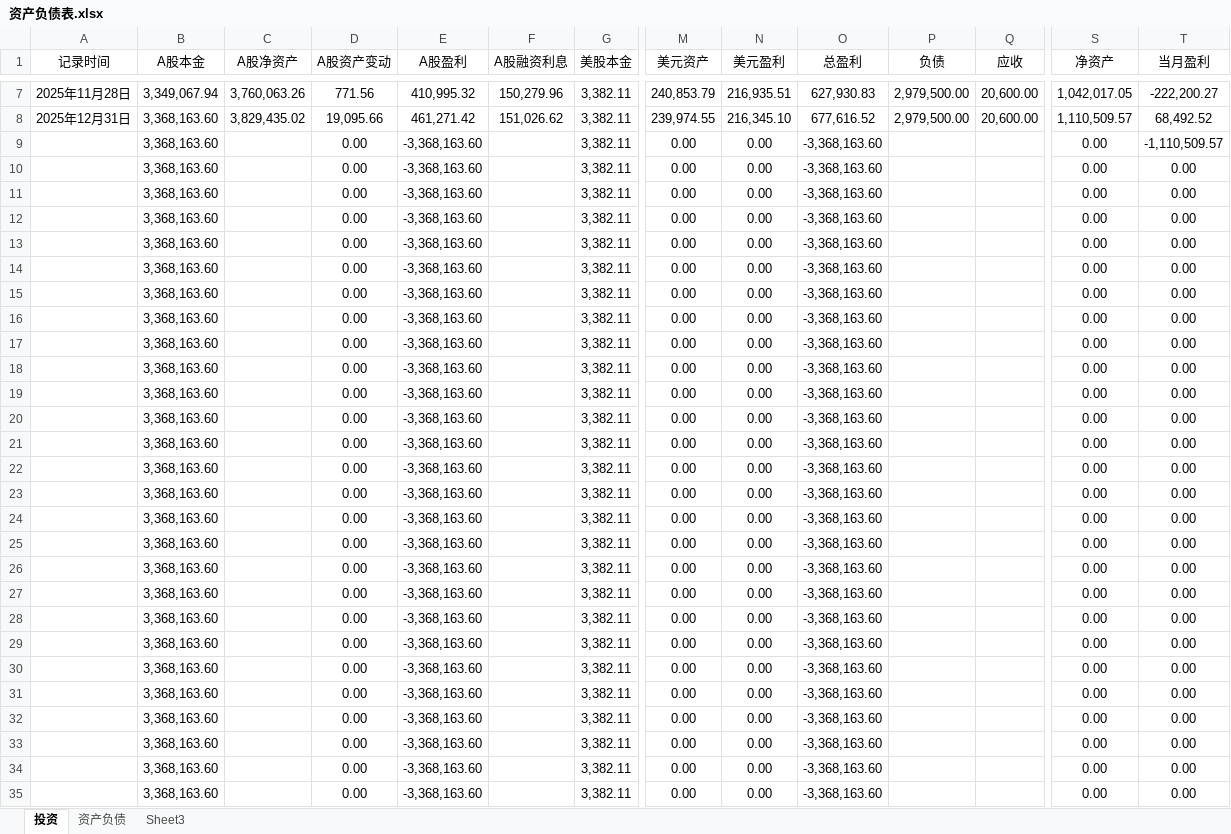
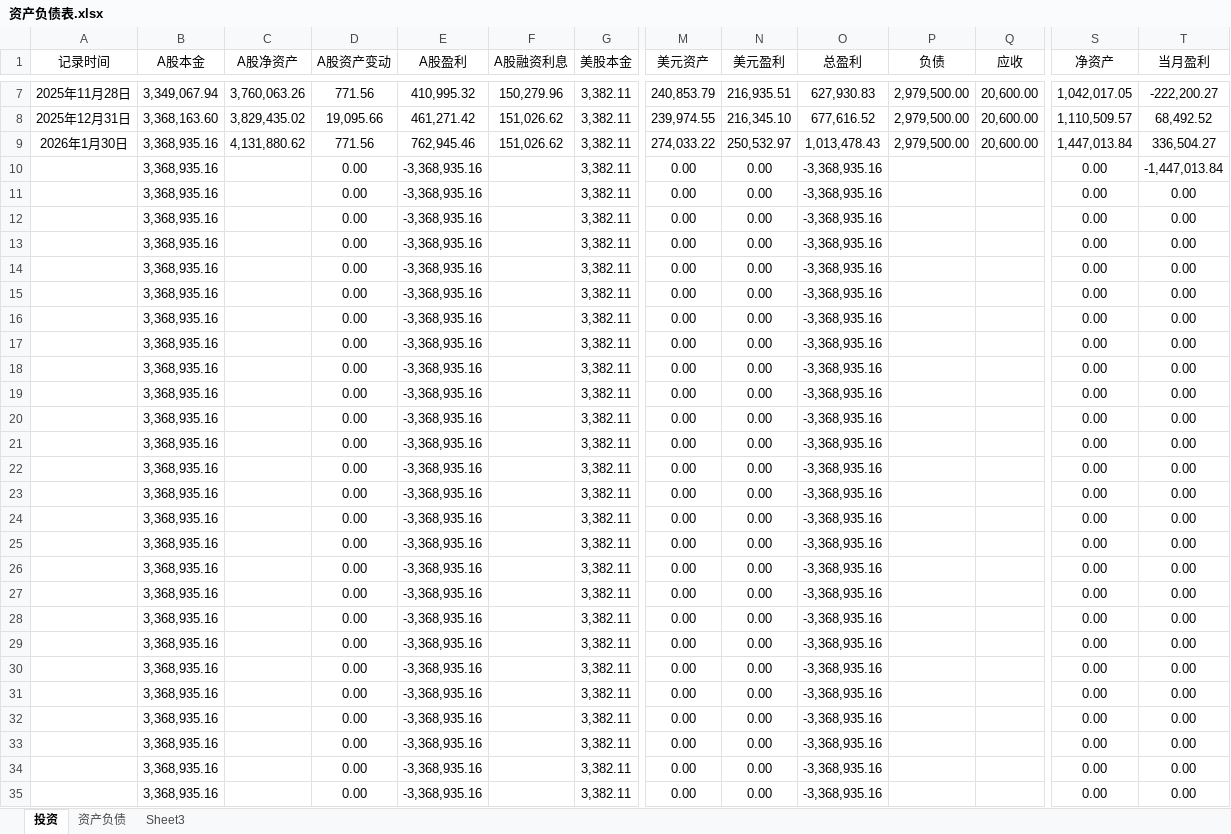
Before and after one commit to 873459621/FFMPEG, an Excel workbook: 资产负债表.xlsx, sheet 投资, drawn as a sheet; only a part is shown, gaps mark what is left out; values as stored, in another font and other column widths than the file's, no borders; removed rows and columns are numbered as before the commit, all else as after; rows hold the shown columns only; the diff covers the shown part only; the diff names each change by its address in the sheet, - before the commit and + after, or states it on an @@ line.

Commit message:
++

```diff
--- a/资产负债表.xlsx (sheet 投资)
+++ b/资产负债表.xlsx (sheet 投资)
-row 9:  | 3,368,163.60 |  | 0.00 | -3,368,163.60 |  | 3,382.11 | 0.00 | 0.00 | -3,368,163.60 |  |  | 0.00 | -1,110,509.57
+row 9: 2026年1月30日 | 3,368,935.16 | 4,131,880.62 | 771.56 | 762,945.46 | 151,026.62 | 3,382.11 | 274,033.22 | 250,532.97 | 1,013,478.43 | 2,979,500.00 | 20,600.00 | 1,447,013.84 | 336,504.27
-B10:B35 (A股本金): 3,368,163.60
+B10:B35 (A股本金): 3,368,935.16
-E10:E35 (A股盈利): -3,368,163.60
+E10:E35 (A股盈利): -3,368,935.16
-O10:O35 (总盈利): -3,368,163.60
+O10:O35 (总盈利): -3,368,935.16
-T10 (当月盈利): 0.00
+T10 (当月盈利): -1,447,013.84
```
Also changed, not shown: 27 edited cells elsewhere in this sheet.
